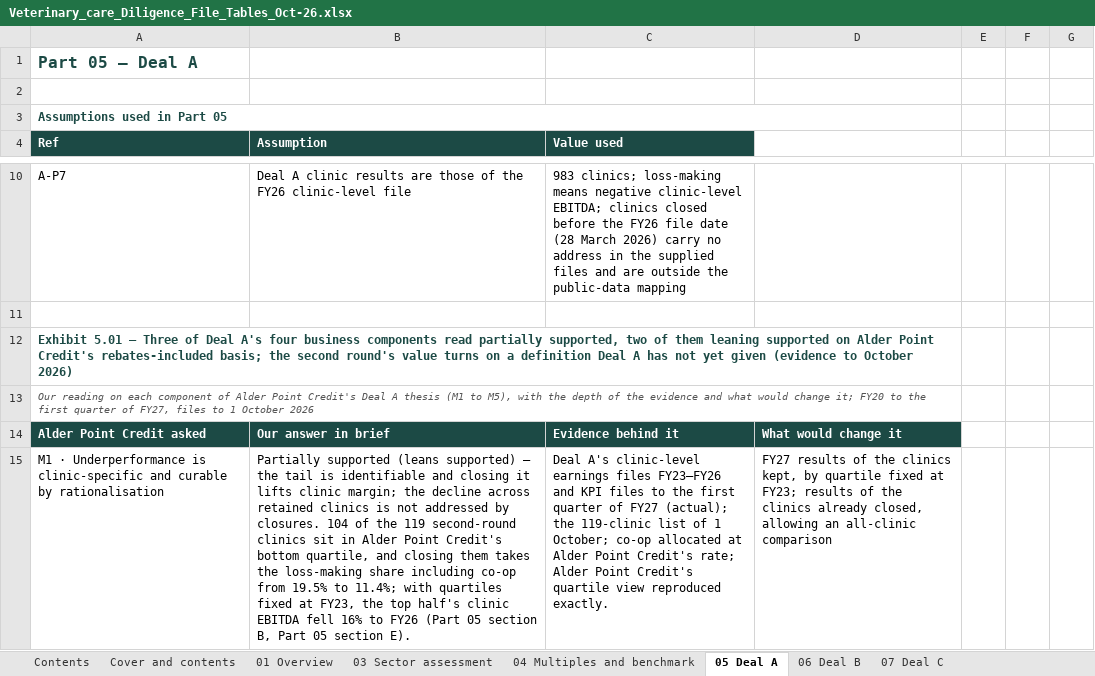
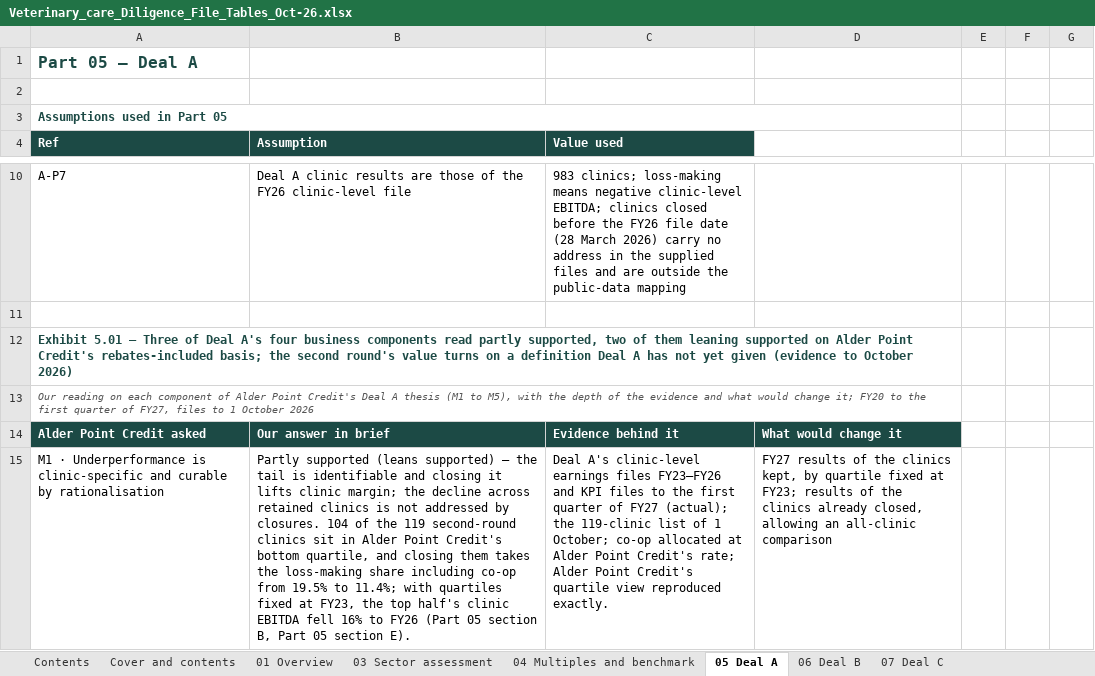
Before and after one commit to nehajwala12/creditswanwf1, an Excel workbook: Veterinary_care_Diligence_File_Tables_Oct-26.xlsx, sheet 05 Deal A, drawn as a sheet; only a part is shown, gaps mark what is left out; values as stored, in another font and other column widths than the file's, no borders; the diff covers the shown part only; the diff names each change by its address in the sheet, - before the commit and + after, or states it on an @@ line.

```diff
--- a/Veterinary_care_Diligence_File_Tables_Oct-26.xlsx (sheet 05 Deal A)
+++ b/Veterinary_care_Diligence_File_Tables_Oct-26.xlsx (sheet 05 Deal A)
-A12 (Ref): …components read partially supported, two…
+A12 (Ref): …components read partly supported, two…
-B15 (Assumption): Partially supported (leans…
+B15 (Assumption): Partly supported (leans…
```
Also changed, not shown: 9 edited cells elsewhere in this sheet, sheet 01 Overview, sheet 06 Deal B, sheet 07 Deal C, sheet 08 Financing observations, 2 other files.
